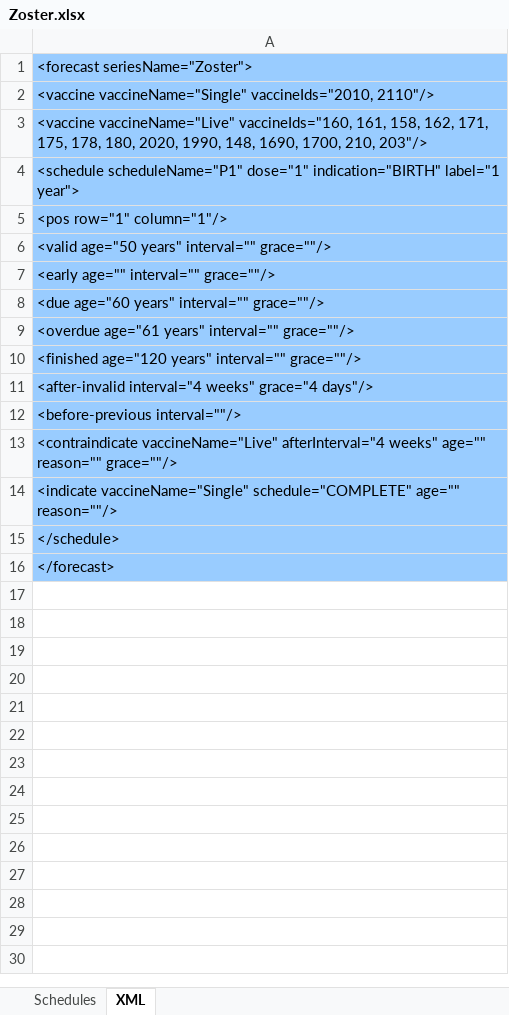
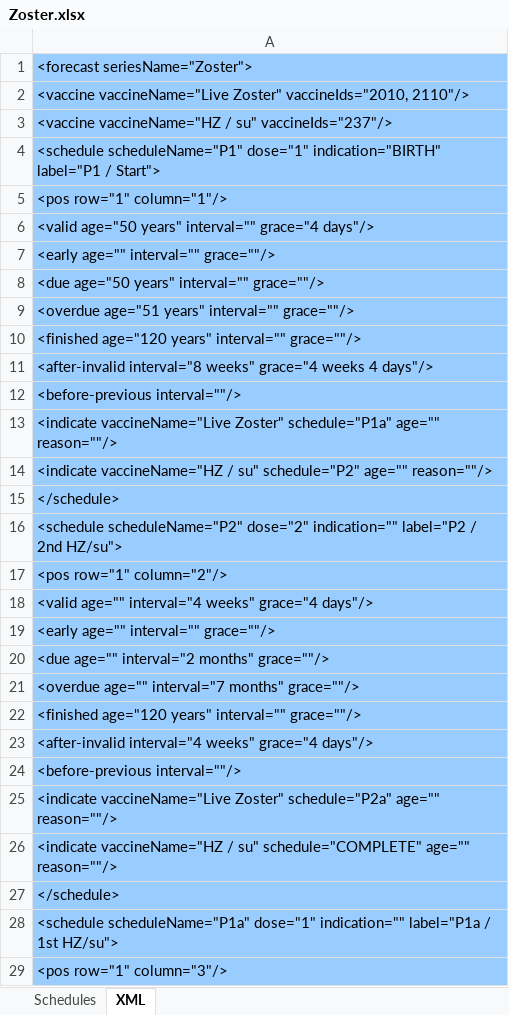
Before and after one commit to immregistries/LoneStarVaccineForecaster, an Excel workbook: schedules/Zoster.xlsx, sheet XML, drawn as a sheet; only a part is shown; the shorter side is filled out with more unchanged rows; values as stored, in another font and other column widths than the file's, no borders; addresses are those after the commit; the diff covers the shown part only; the diff names each change by its address in the sheet, - before the commit and + after, or states it on an @@ line.

Commit message:
First pass at major Zoster update - it includes support for new Shingrix vaccine Changes were made to ForecastSchedule.xml, cvxCodes.txt, and vaccineIdToLabel.txt which have already been committed
Original Date: 2018-03-14

```diff
--- a/schedules/Zoster.xlsx (sheet XML)
+++ b/schedules/Zoster.xlsx (sheet XML)
-A2: <vaccine vaccineName="Single" vaccineIds="2010, 2110"/>
+A2: <vaccine vaccineName="Live Zoster" vaccineIds="2010, 2110"/>
-A3: <vaccine vaccineName="Live" vaccineIds="160, 161, 158, 162, 171, 175, 178, 180, 2020, 1990, 148, 1690, 1700, 210, 203"/>
+A3: <vaccine vaccineName="HZ / su" vaccineIds="237"/>
-A4: …dose="1" indication="BIRTH" label="1 year">
+A4: …dose="1" indication="BIRTH" label="P1 / Start">
-A6: …years" interval="" grace=""/>
+A6: …years" interval="" grace="4 days"/>
-A8: <due age="60 years" interval="" grace=""/>
+A8: <due age="50 years" interval="" grace=""/>
-A9: <overdue age="61 years" interval=""…
+A9: <overdue age="51 years" interval=""…
+row 10: <finished age="120 years" interval="" grace=""/>
+row 11: <after-invalid interval="8 weeks" grace="4 weeks 4 days"/>
+row 12: <before-previous interval=""/>
+row 13: <indicate vaccineName="Live Zoster" schedule="P1a" age="" reason=""/>
+row 14: <indicate vaccineName="HZ / su" schedule="P2" age="" reason=""/>
+row 15: </schedule>
+row 16: <schedule scheduleName="P2" dose="2" indication="" label="P2 / 2nd HZ/su">
+row 17: <pos row="1" column="2"/>
+row 18: <valid age="" interval="4 weeks" grace="4 days"/>
+row 19: <early age="" interval="" grace=""/>
+row 20: <due age="" interval="2 months" grace=""/>
+row 21: <overdue age="" interval="7 months" grace=""/>
-A25: <contraindicate vaccineName="Live" afterInterval="4 weeks" age="" reason="" grace=""/>
+A25: <indicate vaccineName="Live Zoster" schedule="P2a" age="" reason=""/>
-A26: <indicate vaccineName="Single" schedule="COMPLETE" age=""…
+A26: <indicate vaccineName="HZ / su" schedule="COMPLETE" age=""…
+row 27: </schedule>
+row 28: <schedule scheduleName="P1a" dose="1" indication="" label="P1a / 1st HZ/su">
+row 29: <pos row="1" column="3"/>
```
Also changed, not shown: 21 added rows elsewhere in this sheet, sheet Schedules, formulas that keep their value, 1 other file.
